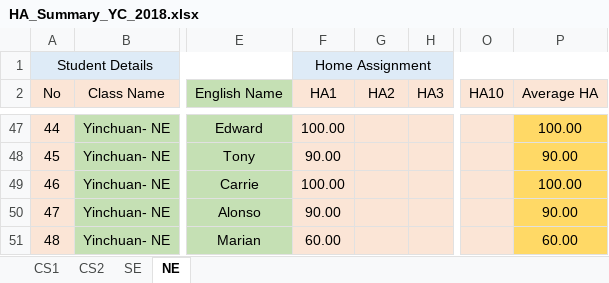
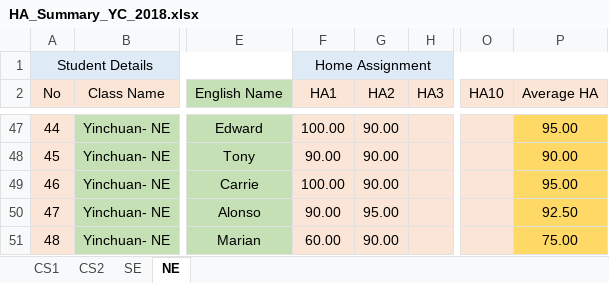
Before and after one commit to niit-nxu/Sept-2020---Jan-2021, an Excel workbook: Grade 2018/HomeAssignment/HA_Summary_YC_2018.xlsx, sheet NE, drawn as a sheet; only a part is shown, gaps mark what is left out; values as stored, in another font and other column widths than the file's, no borders; the diff covers the shown part only; the diff names each change by its address in the sheet, - before the commit and + after, or states it on an @@ line.

```diff
--- a/Grade 2018/HomeAssignment/HA_Summary_YC_2018.xlsx (sheet NE)
+++ b/Grade 2018/HomeAssignment/HA_Summary_YC_2018.xlsx (sheet NE)
-G47:G49 (HA2): (empty)
+G47:G49 (HA2): 90.00
-P47 (Average HA): 100.00
+P47 (Average HA): 95.00
-P49 (Average HA): 100.00
+P49 (Average HA): 95.00
-G50 (HA2): (empty)
+G50 (HA2): 95.00
-P50 (Average HA): 90.00
+P50 (Average HA): 92.50
-G51 (HA2): (empty)
+G51 (HA2): 90.00
-P51 (Average HA): 60.00
+P51 (Average HA): 75.00
```
Also changed, not shown: 80 edited cells elsewhere in this sheet.
